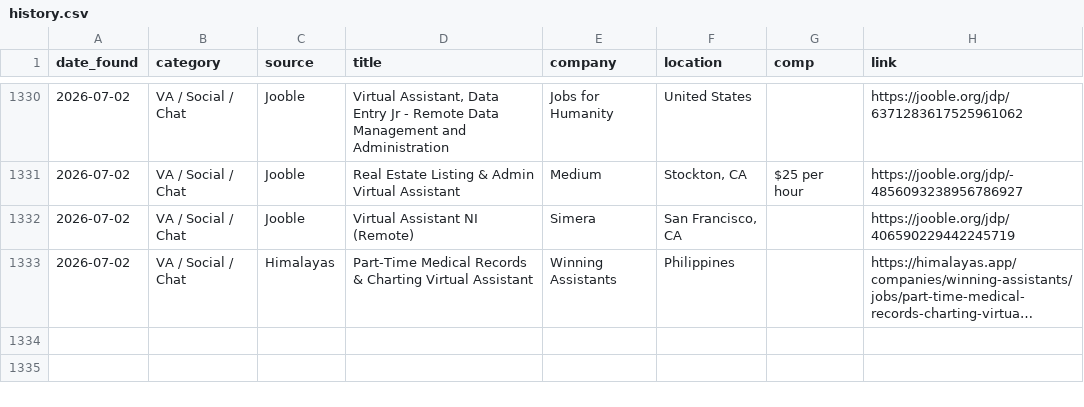
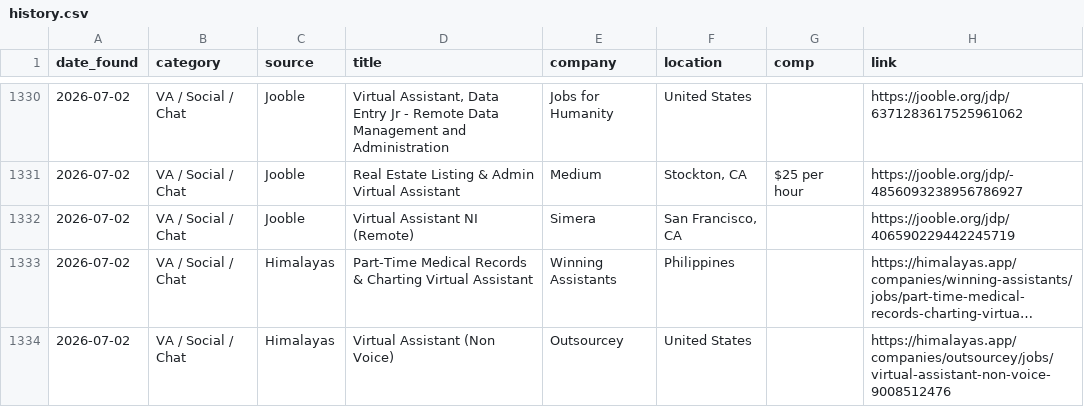
Before and after one commit to annaaimodel/better-prompt-ai-main, a CSV file: jobs/history.csv, drawn as a sheet; only a part is shown, gaps mark what is left out; long unchanged cells end in …; the diff names each change by its address in the sheet, - before the commit and + after, or states it on an @@ line.

```diff
--- a/jobs/history.csv
+++ b/jobs/history.csv
+row 1334: 2026-07-02 | VA / Social / Chat | Himalayas | Virtual Assistant (Non Voice) | Outsourcey | United States |  | https://himalayas.app/companies/outsourcey/jobs/virtual-assistant-non-voice-9008512476
```
Also changed, not shown: jobs/daily/2026-07-02.csv, 4 other files.
